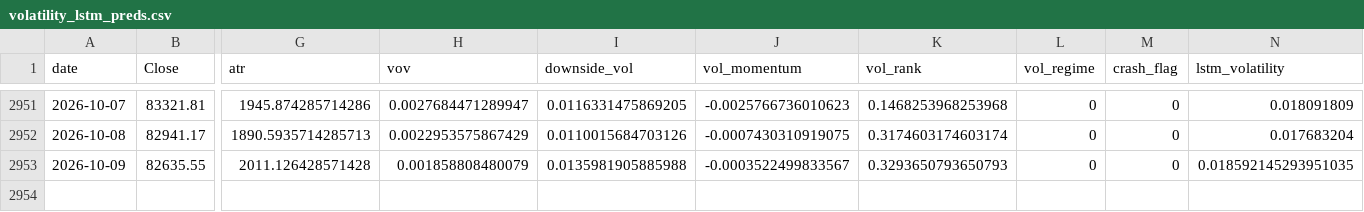
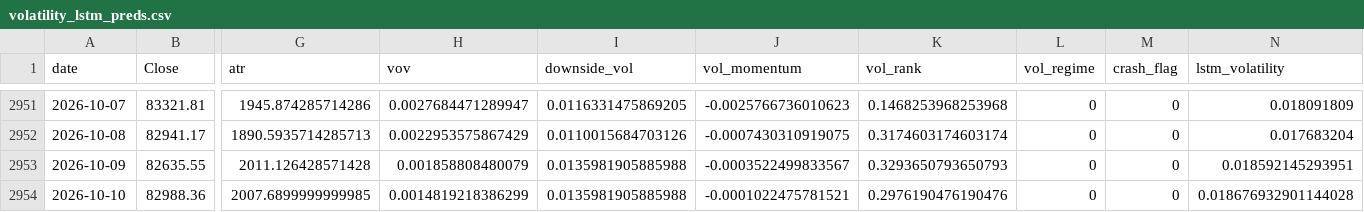
Before and after one commit to manavmax/Bitcoin-Alpha-System, a CSV file: model_2_volatility_risk/results/volatility_lstm_preds.csv, drawn as a sheet; only a part is shown, gaps mark what is left out; rows hold the shown columns only; the diff names each change by its address in the sheet, - before the commit and + after, or states it on an @@ line.

```diff
--- a/model_2_volatility_risk/results/volatility_lstm_preds.csv
+++ b/model_2_volatility_risk/results/volatility_lstm_preds.csv
-N2953 (lstm_volatility): 0.018592145293951035
+N2953 (lstm_volatility): 0.018592145293951
+row 2954: 2026-10-10 | 82988.36 | 2007.6899999999985 | 0.0014819218386299 | 0.0135981905885988 | -0.0001022475781521 | 0.2976190476190476 | 0 | 0 | 0.018676932901144028
```
Also changed, not shown: model_1_price_dynamics/data_raw/btc_1d_2018_2025.csv, model_2_volatility_risk/data/btc_daily.csv, 40 other files.
